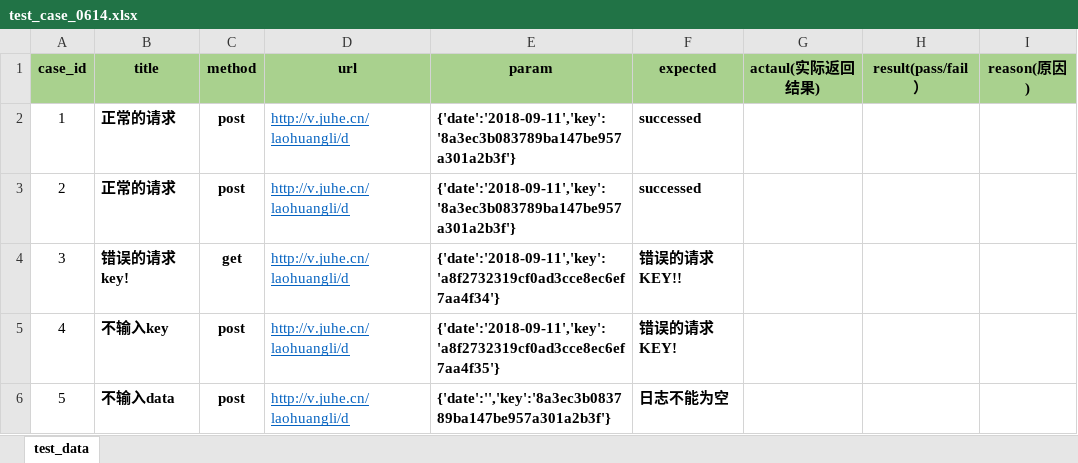
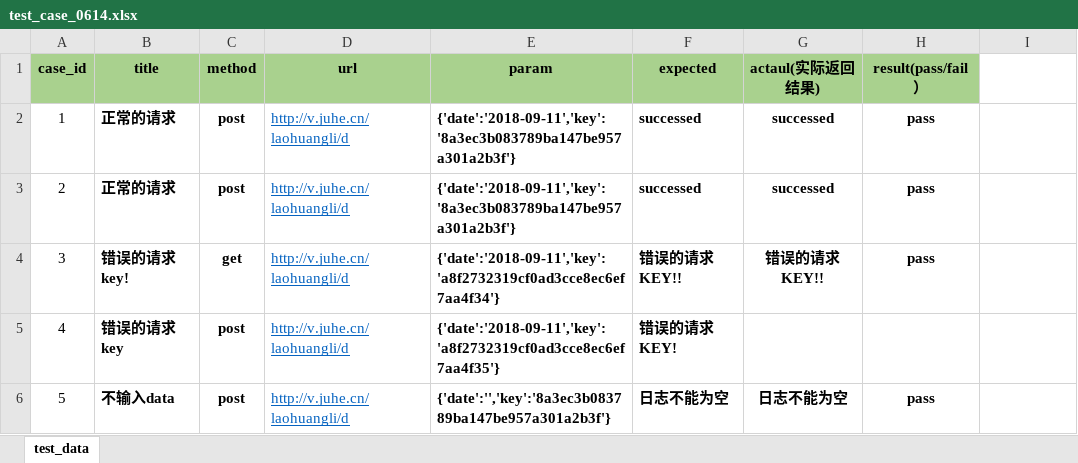
Before and after one commit to diaosi168/Test-demo, an Excel workbook: class_0614/test_case_0614.xlsx, sheet test_data, drawn as a sheet; values as stored, in another font and other column widths than the file's, no borders; the diff names each change by its address in the sheet, - before the commit and + after, or states it on an @@ line.

```diff
--- a/class_0614/test_case_0614.xlsx (sheet test_data)
+++ b/class_0614/test_case_0614.xlsx (sheet test_data)
-I1: reason(原因)
+I1: (empty)
-I1 fill: #A9D18E
+I1 fill: none
-G2:G3 (actaul(实际返回结果)): (empty)
+G2:G3 (actaul(实际返回结果)): successed
-H2:H4 (result(pass/fail）): (empty)
+H2:H4 (result(pass/fail）): pass
-G4 (actaul(实际返回结果)): (empty)
+G4 (actaul(实际返回结果)): 错误的请求KEY!!
-B5 (title): 不输入key
+B5 (title): 错误的请求key
-G6 (actaul(实际返回结果)): (empty)
+G6 (actaul(实际返回结果)): 日志不能为空
-H6 (result(pass/fail）): (empty)
+H6 (result(pass/fail）): pass
```
Also changed, not shown: 8 other files.
